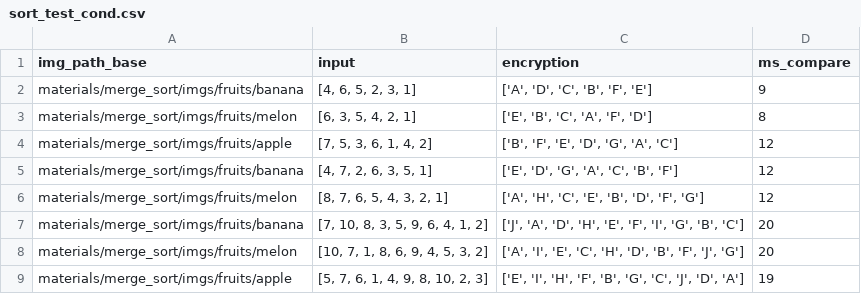
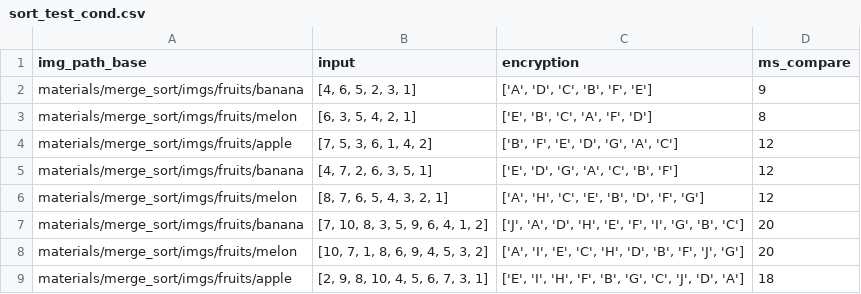
Before and after one commit to lun-ai/sequential-teaching, a CSV file: materials/sort_test_cond.csv, drawn as a sheet.

Commit message:
[LA] changed the last sort-test sequence: isort-back as default human strategy

```diff
--- a/materials/sort_test_cond.csv
+++ b/materials/sort_test_cond.csv
@@ -8,2 +8,2 @@ materials/merge_sort/imgs/fruits/banana,"[7, 10, 8, 3, 5, 9, 6, 4, 1, 2]","['J',
 materials/merge_sort/imgs/fruits/melon,"[10, 7, 1, 8, 6, 9, 4, 5, 3, 2]","['A', 'I', 'E', 'C', 'H', 'D', 'B', 'F', 'J', 'G']",20
-materials/merge_sort/imgs/fruits/apple,"[5, 7, 6, 1, 4, 9, 8, 10, 2, 3]","['E', 'I', 'H', 'F', 'B', 'G', 'C', 'J', 'D', 'A']",19
+materials/merge_sort/imgs/fruits/apple,"[2, 9, 8, 10, 4, 5, 6, 7, 3, 1]","['E', 'I', 'H', 'F', 'B', 'G', 'C', 'J', 'D', 'A']",18
```
